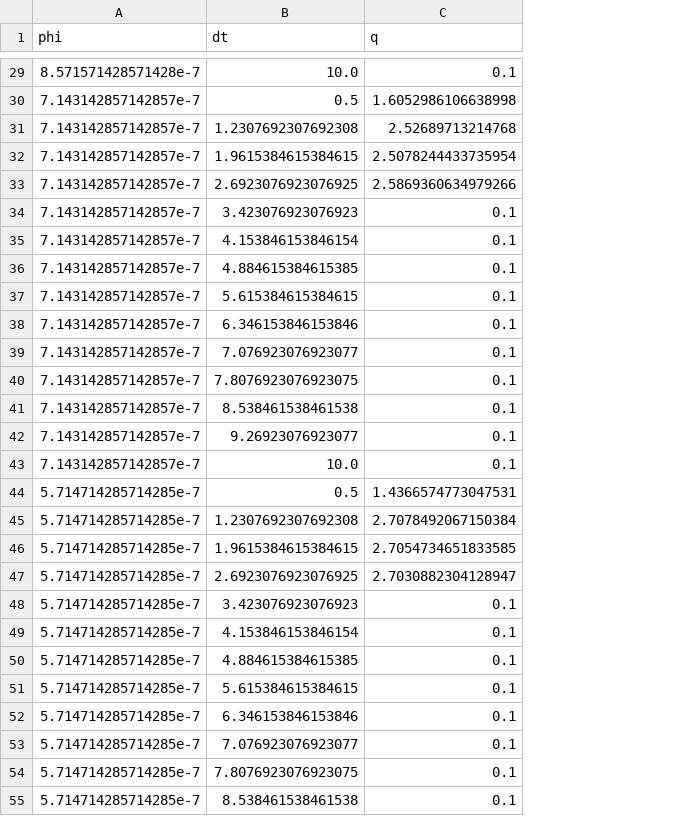
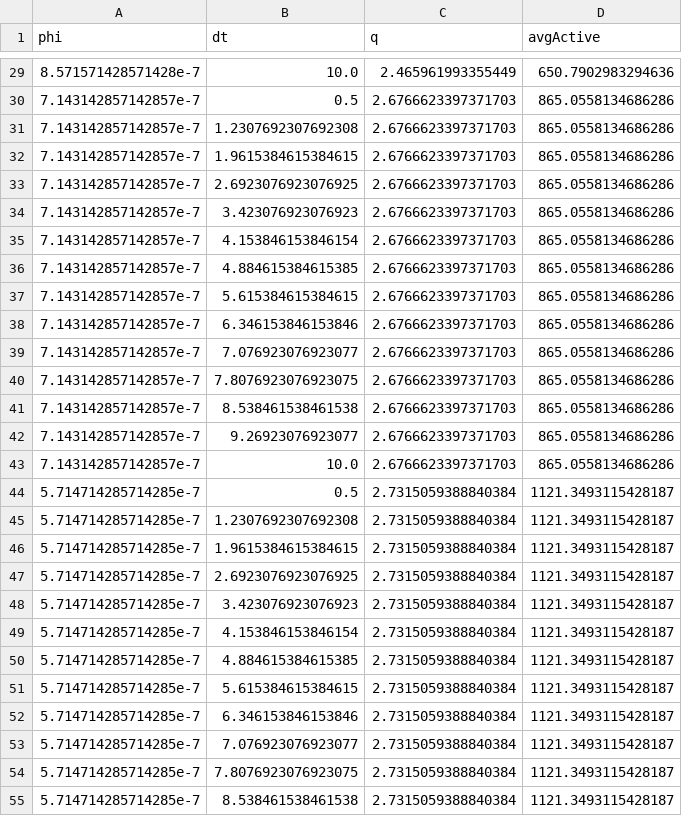
Before and after one commit to tushy7/SAR11_dormancy_popdynamics, a CSV file: Figures/heatMapData.csv, drawn as a sheet; only a part is shown, gaps mark what is left out; the diff covers the shown part only; the diff names each change by its address in the sheet, - before the commit and + after, or states it on an @@ line.

```diff
--- a/Figures/heatMapData.csv
+++ b/Figures/heatMapData.csv
+column D (avgActive), rows 29-55: 650.7902983294636 | 865.0558134686286 | 865.0558134686286 | 865.0558134686286 | 865.0558134686286 | 865.0558134686286 | 865.0558134686286 | 865.0558134686286 | 865.0558134686286 | 865.0558134686286 | 865.0558134686286 | 865.0558134686286 | 865.0558134686286 | 865.0558134686286 | 865.0558134686286 | 1121.3493115428187 | 1121.3493115428187 | 1121.3493115428187 | 1121.3493115428187 | 1121.3493115428187 | 1121.3493115428187 | 1121.3493115428187 | 1121.3493115428187 | 1121.3493115428187 | 1121.3493115428187 | 1121.3493115428187 | 1121.3493115428187
-C29 (q): 0.1
+C29 (q): 2.465961993355449
-C30 (q): 1.6052986106638998
+C30 (q): 2.6766623397371703
-C31 (q): 2.52689713214768
+C31 (q): 2.6766623397371703
-C32 (q): 2.5078244433735954
+C32 (q): 2.6766623397371703
-C33 (q): 2.5869360634979266
+C33 (q): 2.6766623397371703
-C34:C43 (q): 0.1
+C34:C43 (q): 2.6766623397371703
-C44 (q): 1.4366574773047531
+C44 (q): 2.7315059388840384
-C45 (q): 2.7078492067150384
+C45 (q): 2.7315059388840384
-C46 (q): 2.7054734651833585
+C46 (q): 2.7315059388840384
-C47 (q): 2.7030882304128947
+C47 (q): 2.7315059388840384
-C48:C55 (q): 0.1
+C48:C55 (q): 2.7315059388840384
```
Also changed, not shown: 85 edited cells elsewhere in this file, 14 other files.
